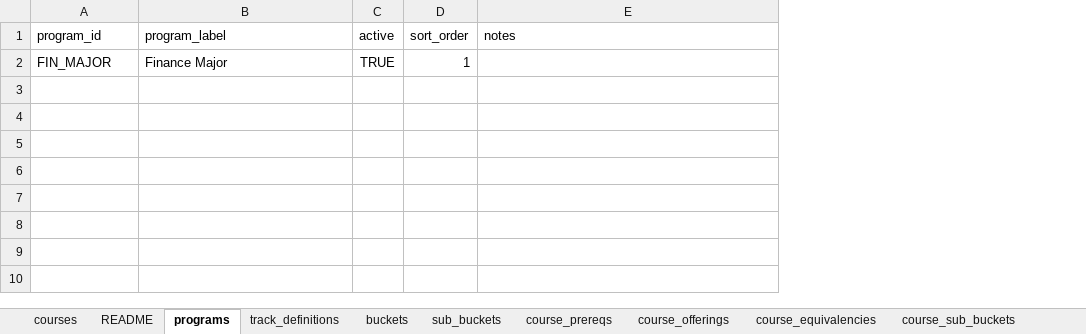
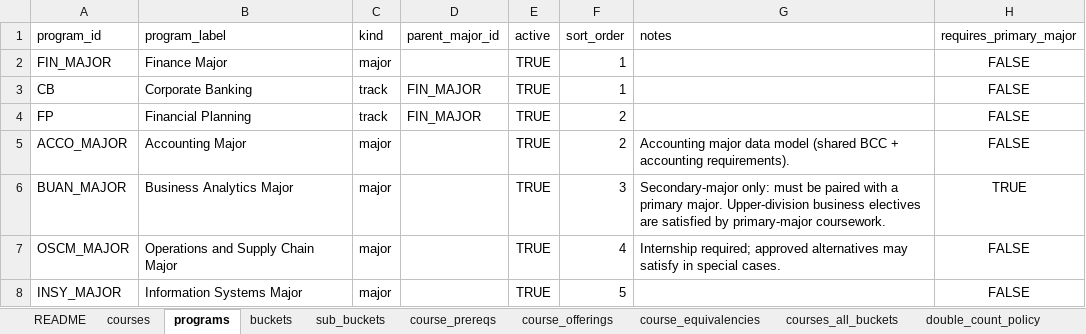
Before and after one commit to markiengo/marqbot, an Excel workbook: marquette_courses_full.xlsx, sheet programs, drawn as a sheet; values as stored, in another font and other column widths than the file's, no borders; the diff names each change by its address in the sheet, - before the commit and + after, or states it on an @@ line.

```diff
--- a/marquette_courses_full.xlsx (sheet programs)
+++ b/marquette_courses_full.xlsx (sheet programs)
-sheet tab: track_definitions
-sheet tab: course_sub_buckets
+sheet tab: courses_all_buckets
@@ sheet tab order changed: README | courses | programs | buckets | sub_buckets | course_prereqs | course_offerings | course_equivalencies | courses_all_buckets | double_count_policy @@
+column C (kind), row 2: major
+column D (parent_major_id), empty
+column H (requires_primary_major), row 2: FALSE
+row 3: CB | Corporate Banking | track | FIN_MAJOR | TRUE | 1 |  | FALSE
+row 4: FP | Financial Planning | track | FIN_MAJOR | TRUE | 2 |  | FALSE
+row 5: ACCO_MAJOR | Accounting Major | major |  | TRUE | 2 | Accounting major data model (shared BCC + accounting requirements). | FALSE
+row 6: BUAN_MAJOR | Business Analytics Major | major |  | TRUE | 3 | Secondary-major only: must be paired with a primary major. Upper-division business electives are satisfied by primary-major coursework. | TRUE
+row 7: OSCM_MAJOR | Operations and Supply Chain Major | major |  | TRUE | 4 | Internship required; approved alternatives may satisfy in special cases. | FALSE
+row 8: INSY_MAJOR | Information Systems Major | major |  | TRUE | 5 |  | FALSE
```
Also changed, not shown: sheet course_offerings, sheet courses, sheet course_prereqs, sheet sub_buckets, sheet README, sheet buckets, 1 more sheet, 21 other files.
